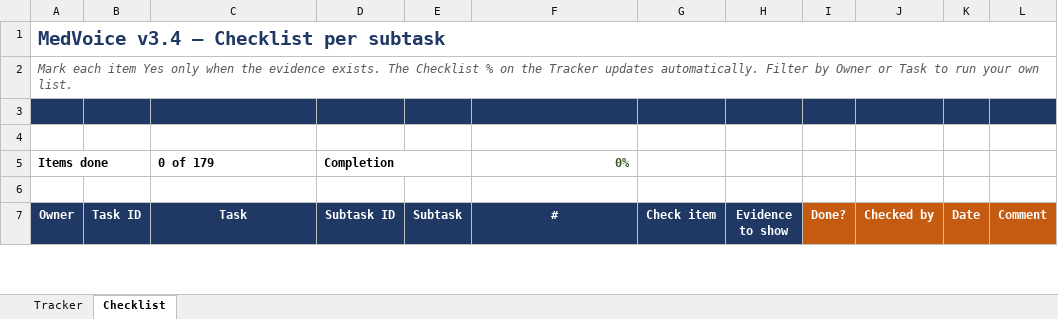
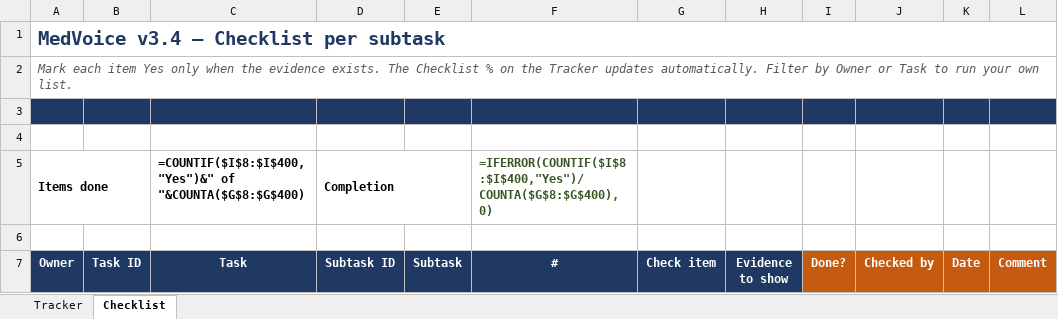
Before and after one commit to Andalusia-Data-Science-Team/Voice_for_Clinics, an Excel workbook: MedVoice_v3.4_6-Week_Tracker_v2.xlsx, sheet Checklist, drawn as a sheet; only a part is shown; values as stored, in another font and other column widths than the file's, no borders; formulas without a stored value are shown as written; conditional formats not drawn; the diff covers the shown part only; the diff names each change by its address in the sheet, - before the commit and + after, or states it on an @@ line.

```diff
--- a/MedVoice_v3.4_6-Week_Tracker_v2.xlsx (sheet Checklist)
+++ b/MedVoice_v3.4_6-Week_Tracker_v2.xlsx (sheet Checklist)
-C5 (Task): 0 of 179
+C5 (Task): =COUNTIF($I$8:$I$400,"Yes")&" of "&COUNTA($G$8:$G$400)
-F5 (#): 0%
+F5 (#): =IFERROR(COUNTIF($I$8:$I$400,"Yes")/COUNTA($G$8:$G$400),0)
```
Also changed, not shown: 3 edited cells and cell formats elsewhere in this sheet, sheet Tracker, 11 other files.
